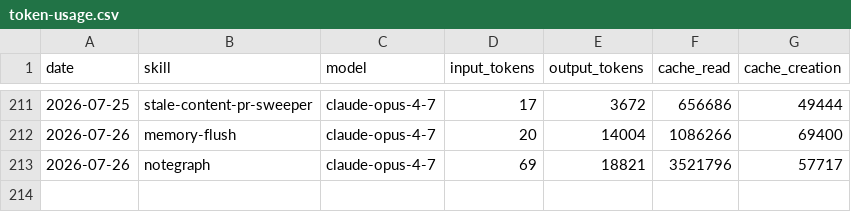
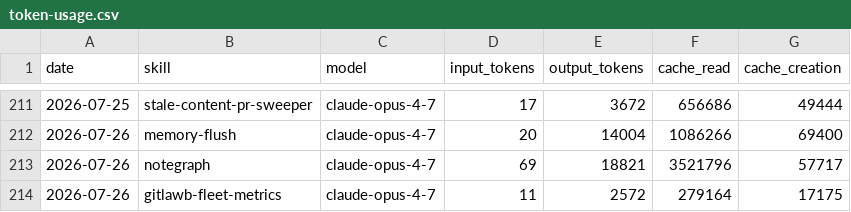
Before and after one commit to swarm-ai-research/aeon, a CSV file: memory/token-usage.csv, drawn as a sheet; only a part is shown, gaps mark what is left out; the diff names each change by its address in the sheet, - before the commit and + after, or states it on an @@ line.

Commit message:
chore(gitlawb-fleet-metrics): auto-commit 2026-07-26

```diff
--- a/memory/token-usage.csv
+++ b/memory/token-usage.csv
+row 214: 2026-07-26 | gitlawb-fleet-metrics | claude-opus-4-7 | 11 | 2572 | 279164 | 17175
```
Also changed, not shown: 3 other files.
